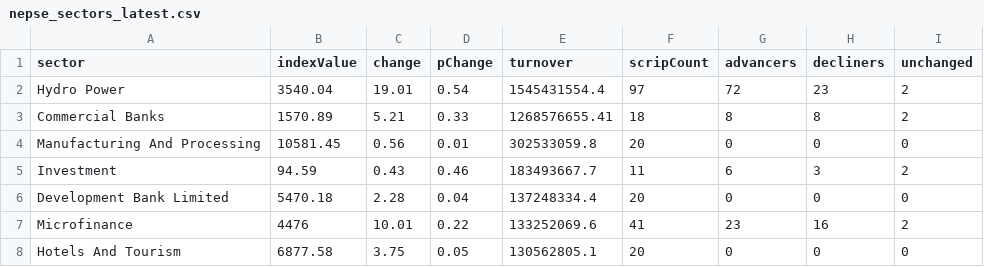
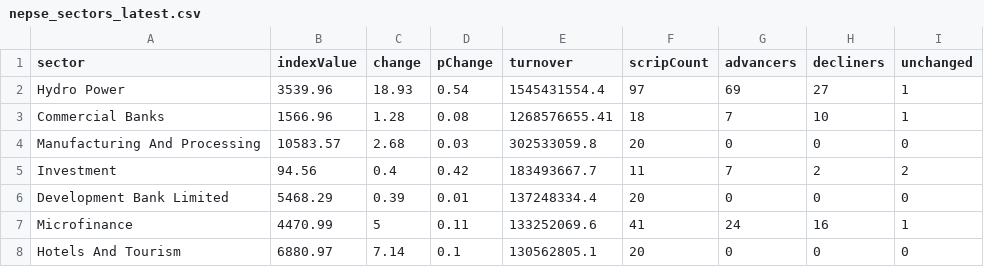
Before and after one commit to raazkhnl/nepsai, a CSV file: data/eod/nepse_sectors_latest.csv, drawn as a sheet; only a part is shown; the diff covers the shown part only.

```diff
--- a/data/eod/nepse_sectors_latest.csv
+++ b/data/eod/nepse_sectors_latest.csv
@@ -1,8 +1,8 @@
 sector,indexValue,change,pChange,turnover,scripCount,advancers,decliners,unchanged
-"Hydro Power",3540.04,19.01,0.54,1545431554.4,97,72,23,2
-"Commercial Banks",1570.89,5.21,0.33,1268576655.41,18,8,8,2
-"Manufacturing And Processing",10581.45,0.56,0.01,302533059.8,20,0,0,0
-"Investment",94.59,0.43,0.46,183493667.7,11,6,3,2
-"Development Bank Limited",5470.18,2.28,0.04,137248334.4,20,0,0,0
-"Microfinance",4476,10.01,0.22,133252069.6,41,23,16,2
-"Hotels And Tourism",6877.58,3.75,0.05,130562805.1,20,0,0,0
+"Hydro Power",3539.96,18.93,0.54,1545431554.4,97,69,27,1
+"Commercial Banks",1566.96,1.28,0.08,1268576655.41,18,7,10,1
+"Manufacturing And Processing",10583.57,2.68,0.03,302533059.8,20,0,0,0
+"Investment",94.56,0.4,0.42,183493667.7,11,7,2,2
+"Development Bank Limited",5468.29,0.39,0.01,137248334.4,20,0,0,0
+"Microfinance",4470.99,5,0.11,133252069.6,41,24,16,1
+"Hotels And Tourism",6880.97,7.14,0.1,130562805.1,20,0,0,0
```
Also changed, not shown: 25 edited cells elsewhere in this file, data/eod/nepse_canonical_2026-10-15.csv, data/eod/nepse_canonical_latest.csv, 9 other files.
